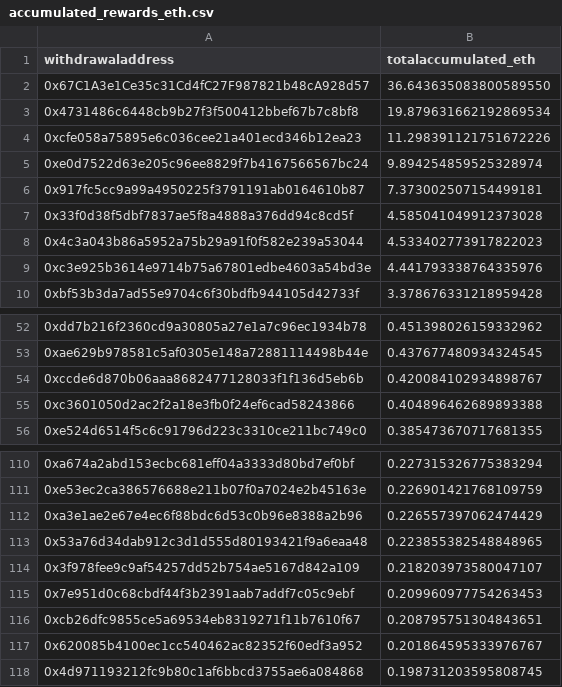
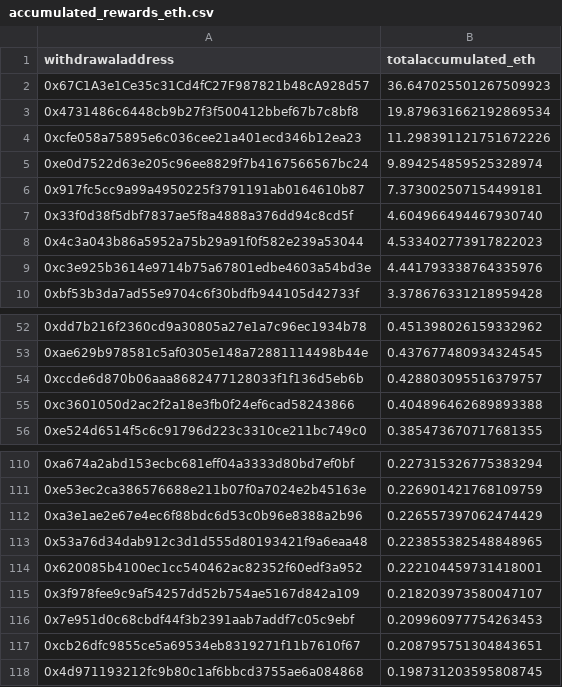
Before and after one commit to dappnode/smooth-scripts, a CSV file: acc-by-withdrawal/results/accumulated_rewards_eth.csv, drawn as a sheet; only a part is shown, gaps mark what is left out.

```diff
--- a/acc-by-withdrawal/results/accumulated_rewards_eth.csv
+++ b/acc-by-withdrawal/results/accumulated_rewards_eth.csv
@@ -1,3 +1,3 @@
 withdrawaladdress,totalaccumulated_eth
-0x67C1A3e1Ce35c31Cd4fC27F987821b48cA928d57,36.643635083800589550
+0x67C1A3e1Ce35c31Cd4fC27F987821b48cA928d57,36.647025501267509923
 0x4731486c6448cb9b27f3f500412bbef67b7c8bf8,19.879631662192869534
@@ -6,3 +6,3 @@ withdrawaladdress,totalaccumulated_eth
 0x917fc5cc9a99a4950225f3791191ab0164610b87,7.373002507154499181
-0x33f0d38f5dbf7837ae5f8a4888a376dd94c8cd5f,4.585041049912373028
+0x33f0d38f5dbf7837ae5f8a4888a376dd94c8cd5f,4.604966494467930740
 0x4c3a043b86a5952a75b29a91f0f582e239a53044,4.533402773917822023
@@ -53,3 +53,3 @@ withdrawaladdress,totalaccumulated_eth
 0xae629b978581c5af0305e148a72881114498b44e,0.437677480934324545
-0xccde6d870b06aaa8682477128033f1f136d5eb6b,0.420084102934898767
+0xccde6d870b06aaa8682477128033f1f136d5eb6b,0.428803095516379757
 0xc3601050d2ac2f2a18e3fb0f24ef6cad58243866,0.404896462689893388
@@ -113,2 +113,3 @@ withdrawaladdress,totalaccumulated_eth
 0x53a76d34dab912c3d1d555d80193421f9a6eaa48,0.223855382548848965
+0x620085b4100ec1cc540462ac82352f60edf3a952,0.222104459731418001
 0x3f978fee9c9af54257dd52b754ae5167d842a109,0.218203973580047107
@@ -116,3 +117,2 @@ withdrawaladdress,totalaccumulated_eth
 0xcb26dfc9855ce5a69534eb8319271f11b7610f67,0.208795751304843651
-0x620085b4100ec1cc540462ac82352f60edf3a952,0.201864595333976767
 0x4d971193212fc9b80c1af6bbcd3755ae6a084868,0.198731203595808745
```
Also changed, not shown: 1 other file.
